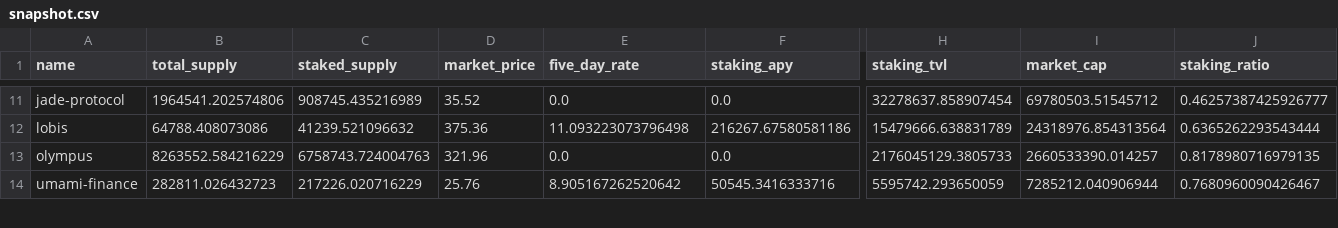
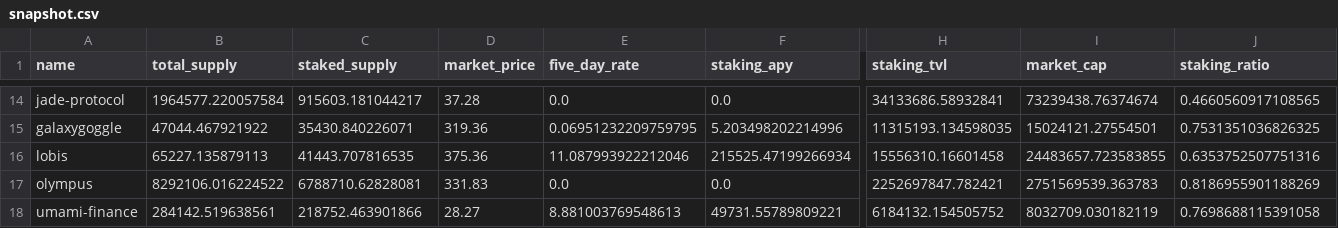
Before and after one commit to Concave-Community/ohm-fork-data, a CSV file: data/snapshot.csv, drawn as a sheet; only a part is shown, gaps mark what is left out; addresses are those after the commit; rows hold the shown columns only; the diff covers the shown part only; the diff names each change by its address in the sheet, - before the commit and + after, or states it on an @@ line.

Commit message:
supoorted piggy-bank r-u-generous tempo-dao galaxygoggle

```diff
--- a/data/snapshot.csv
+++ b/data/snapshot.csv
-B14 (total_supply): 1964541.202574806
+B14 (total_supply): 1964577.220057584
-C14 (staked_supply): 908745.435216989
+C14 (staked_supply): 915603.181044217
-D14 (market_price): 35.52
+D14 (market_price): 37.28
-H14 (staking_tvl): 32278637.858907454
+H14 (staking_tvl): 34133686.58932841
-I14 (market_cap): 69780503.51545712
+I14 (market_cap): 73239438.76374674
-J14 (staking_ratio): 0.46257387425926777
+J14 (staking_ratio): 0.4660560917108565
+row 15: galaxygoggle | 47044.467921922 | 35430.840226071 | 319.36 | 0.06951232209759795 | 5.203498202214996 | 11315193.134598035 | 15024121.27554501 | 0.7531351036826325
-B16 (total_supply): 64788.408073086
+B16 (total_supply): 65227.135879113
-C16 (staked_supply): 41239.521096632
+C16 (staked_supply): 41443.707816535
-E16 (five_day_rate): 11.093223073796498
+E16 (five_day_rate): 11.087993922212046
-F16 (staking_apy): 216267.67580581186
+F16 (staking_apy): 215525.47199266934
-H16 (staking_tvl): 15479666.638831789
+H16 (staking_tvl): 15556310.16601458
-I16 (market_cap): 24318976.854313564
+I16 (market_cap): 24483657.723583855
-J16 (staking_ratio): 0.6365262293543444
+J16 (staking_ratio): 0.6353752507751316
-B17 (total_supply): 8263552.584216229
+B17 (total_supply): 8292106.016224522
-C17 (staked_supply): 6758743.724004763
+C17 (staked_supply): 6788710.62828081
-D17 (market_price): 321.96
+D17 (market_price): 331.83
-H17 (staking_tvl): 2176045129.3805733
+H17 (staking_tvl): 2252697847.782421
-I17 (market_cap): 2660533390.014257
+I17 (market_cap): 2751569539.363783
-J17 (staking_ratio): 0.8178980716979135
+J17 (staking_ratio): 0.8186955901188269
-B18 (total_supply): 282811.026432723
+B18 (total_supply): 284142.519638561
-C18 (staked_supply): 217226.020716229
+C18 (staked_supply): 218752.463901866
-D18 (market_price): 25.76
+D18 (market_price): 28.27
-E18 (five_day_rate): 8.905167262520642
+E18 (five_day_rate): 8.881003769548613
-F18 (staking_apy): 50545.3416333716
+F18 (staking_apy): 49731.55789809221
-H18 (staking_tvl): 5595742.293650059
+H18 (staking_tvl): 6184132.154505752
-I18 (market_cap): 7285212.040906944
+I18 (market_cap): 8032709.030182119
-J18 (staking_ratio): 0.7680960090426467
+J18 (staking_ratio): 0.7698688115391058
```
Also changed, not shown: 3 added rows and 92 edited cells elsewhere in this file, 17 other files.
